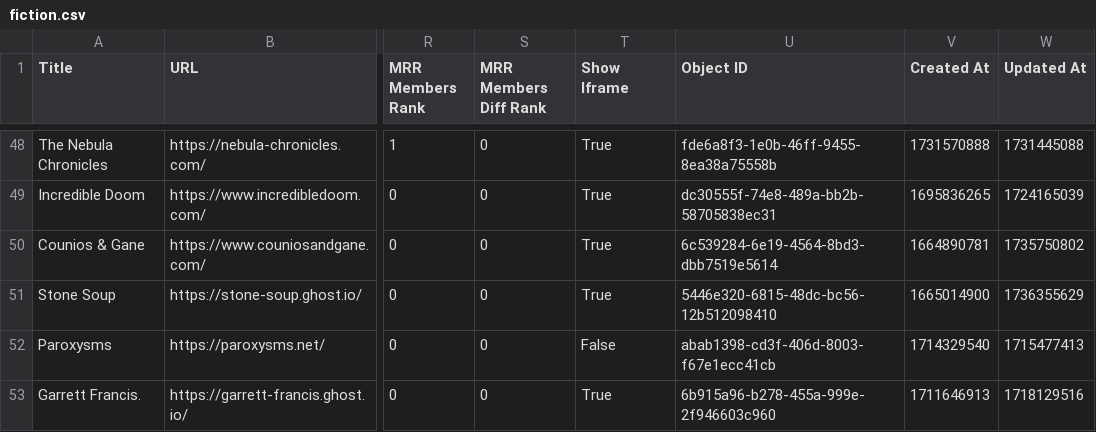
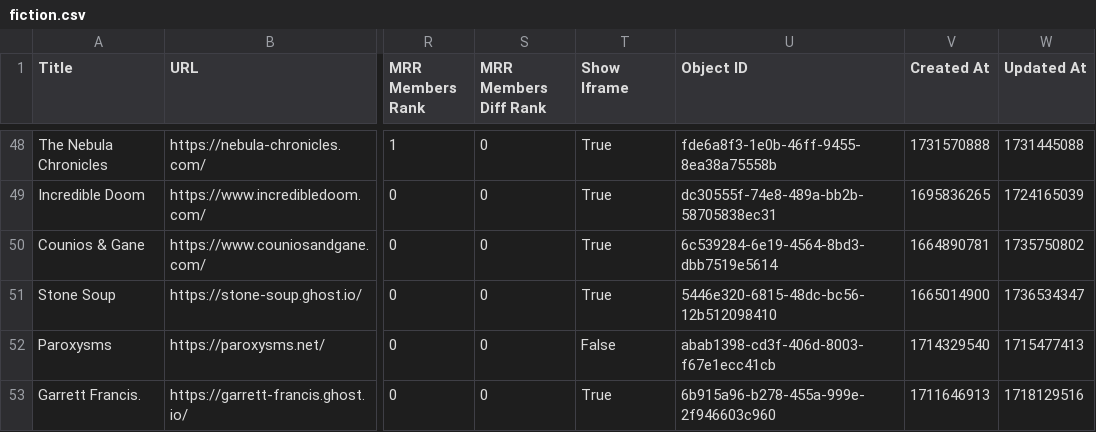
Before and after one commit to TheBoatyMcBoatFace/explore-ghosts, a CSV file: output/fiction.csv, drawn as a sheet; only a part is shown, gaps mark what is left out; the diff covers the shown part only; the diff names each change by its address in the sheet, - before the commit and + after, or states it on an @@ line.

```diff
--- a/output/fiction.csv
+++ b/output/fiction.csv
-W51 (Updated At): 1736355629
+W51 (Updated At): 1736534347
```
Also changed, not shown: 3 added rows, 2 removed rows and 11 edited cells elsewhere in this file, output/business.csv, output/food.csv, 30 other files.
